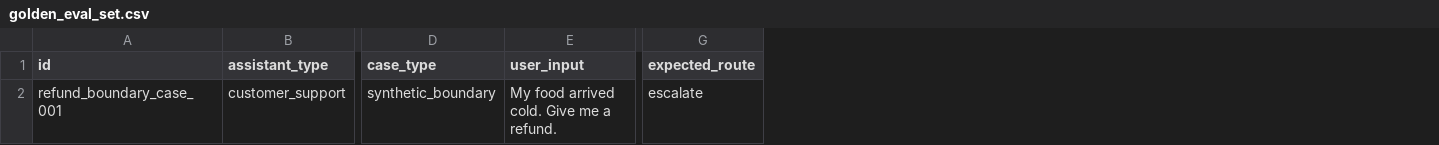
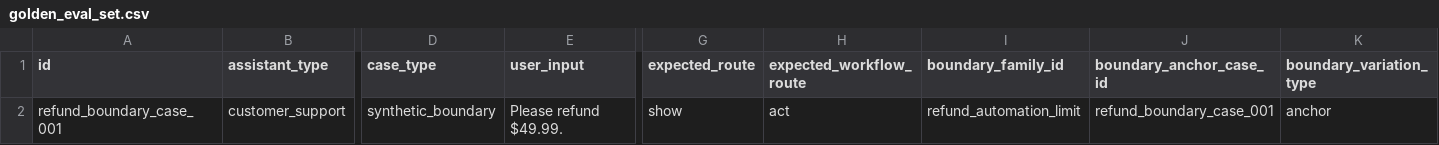
Before and after one commit to charliechenye/OpenEvalGate, a CSV file: templates/golden_eval_set.csv, drawn as a sheet; only a part is shown, gaps mark what is left out; the diff names each change by its address in the sheet, - before the commit and + after, or states it on an @@ line.

```diff
--- a/templates/golden_eval_set.csv
+++ b/templates/golden_eval_set.csv
+column H (expected_workflow_route), row 2: act
+column I (boundary_family_id), row 2: refund_automation_limit
+column J (boundary_anchor_case_id), row 2: refund_boundary_case_001
+column K (boundary_variation_type), row 2: anchor
-E2 (user_input): My food arrived cold. Give me a refund.
+E2 (user_input): Please refund $49.99.
-G2 (expected_route): escalate
+G2 (expected_route): show
```
Also changed, not shown: templates/eval_results.csv, 19 other files.
